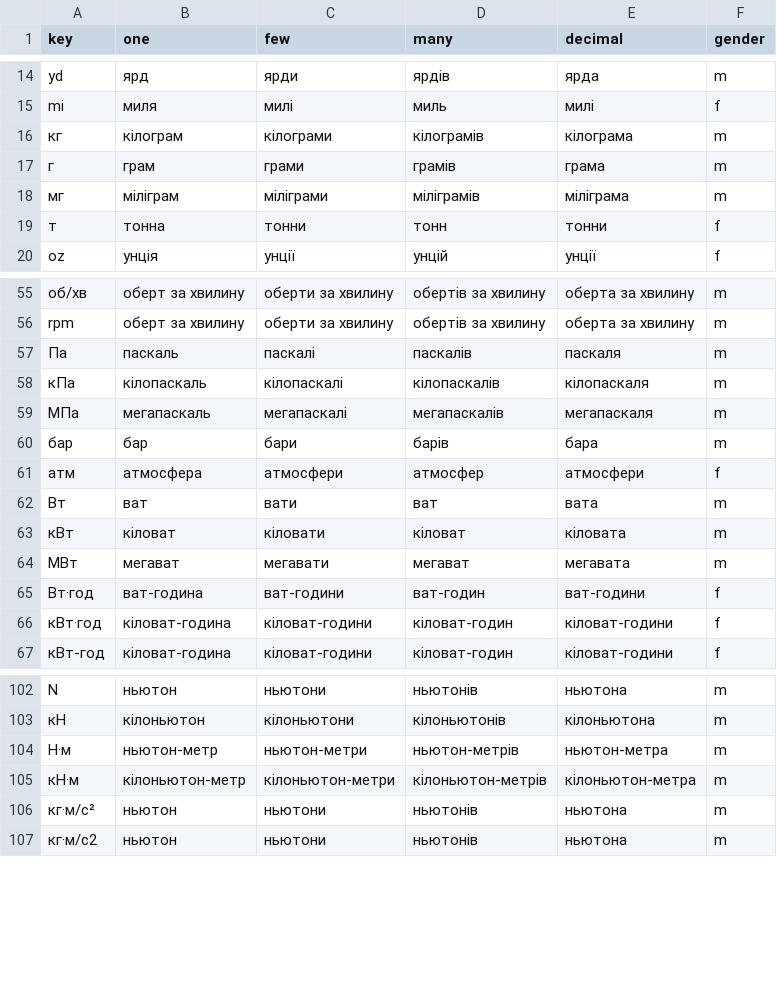
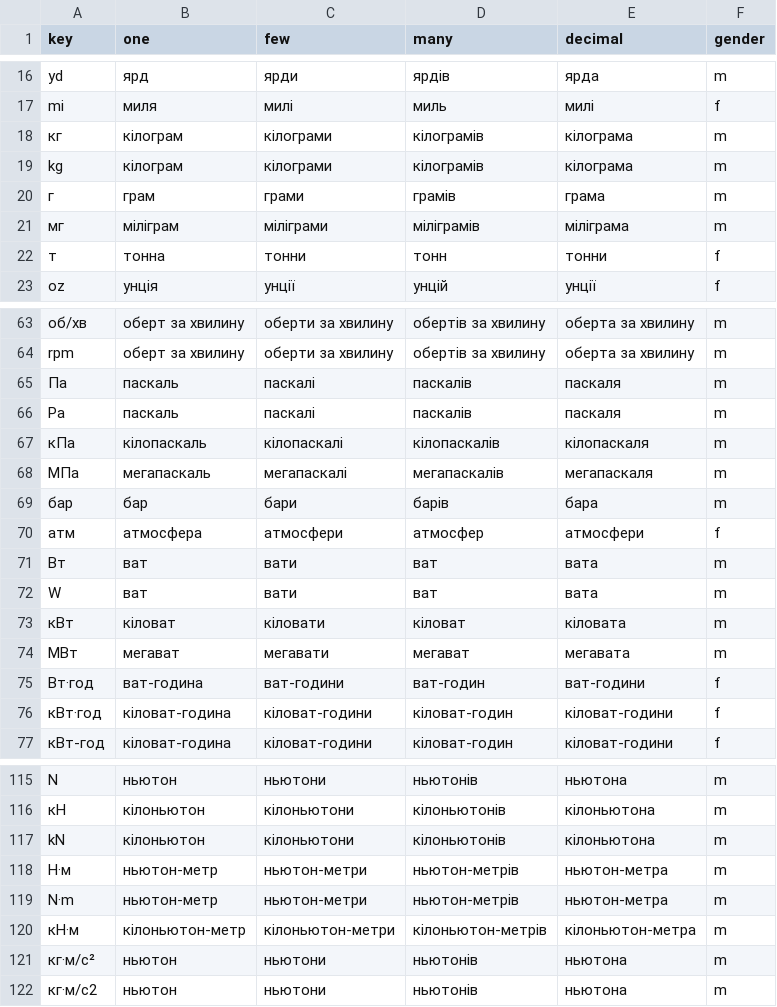
Before and after one commit to Dzenik/normalize_uk-cpp, a TSV file: data/lexicons/units.tsv, drawn as a sheet; only a part is shown, gaps mark what is left out; the diff covers the shown part only.

```diff
--- a/data/lexicons/units.tsv
+++ b/data/lexicons/units.tsv
@@ -16,2 +18,3 @@ mi	миля	милі	миль	милі	f
 кг	кілограм	кілограми	кілограмів	кілограма	m
+kg	кілограм	кілограми	кілограмів	кілограма	m
 г	грам	грами	грамів	грама	m
@@ -57,2 +65,3 @@ rpm	оберт за хвилину	оберти за хвилину	оберті
 Па	паскаль	паскалі	паскалів	паскаля	m
+Pa	паскаль	паскалі	паскалів	паскаля	m
 кПа	кілопаскаль	кілопаскалі	кілопаскалів	кілопаскаля	m
@@ -62,2 +71,3 @@ rpm	оберт за хвилину	оберти за хвилину	оберті
 Вт	ват	вати	ват	вата	m
+W	ват	вати	ват	вата	m
 кВт	кіловат	кіловати	кіловат	кіловата	m
@@ -103,3 +116,5 @@ N	ньютон	ньютони	ньютонів	ньютона	m
 кН	кілоньютон	кілоньютони	кілоньютонів	кілоньютона	m
+kN	кілоньютон	кілоньютони	кілоньютонів	кілоньютона	m
 Н·м	ньютон-метр	ньютон-метри	ньютон-метрів	ньютон-метра	m
+N·m	ньютон-метр	ньютон-метри	ньютон-метрів	ньютон-метра	m
 кН·м	кілоньютон-метр	кілоньютон-метри	кілоньютон-метрів	кілоньютон-метра	m
```
Also changed, not shown: 10 added rows elsewhere in this file, 11 other files.
